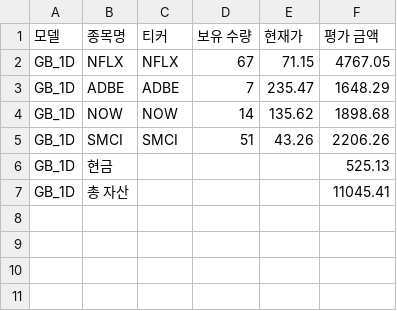
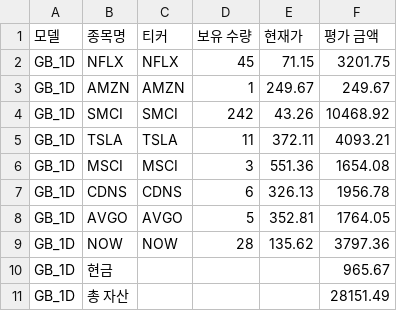
Before and after one commit to chesin1/stock_ai_trading_us, a CSV file: data/gb_1d_portfolio_final.csv, drawn as a sheet.

```diff
--- a/data/gb_1d_portfolio_final.csv
+++ b/data/gb_1d_portfolio_final.csv
@@ -1,7 +1,11 @@
 모델,종목명,티커,보유 수량,현재가,평가 금액
-GB_1D,NFLX,NFLX,67,71.15,4767.05
-GB_1D,ADBE,ADBE,7,235.47,1648.29
-GB_1D,NOW,NOW,14,135.62,1898.68
-GB_1D,SMCI,SMCI,51,43.26,2206.26
-GB_1D,현금,,,,525.13
-GB_1D,총 자산,,,,11045.41
+GB_1D,NFLX,NFLX,45,71.15,3201.75
+GB_1D,AMZN,AMZN,1,249.67,249.67
+GB_1D,SMCI,SMCI,242,43.26,10468.92
+GB_1D,TSLA,TSLA,11,372.11,4093.21
+GB_1D,MSCI,MSCI,3,551.36,1654.08
+GB_1D,CDNS,CDNS,6,326.13,1956.78
+GB_1D,AVGO,AVGO,5,352.81,1764.05
+GB_1D,NOW,NOW,28,135.62,3797.36
+GB_1D,현금,,,,965.67
+GB_1D,총 자산,,,,28151.49
```
Also changed, not shown: data/gb_20d_portfolio_final.csv, 44 other files.
